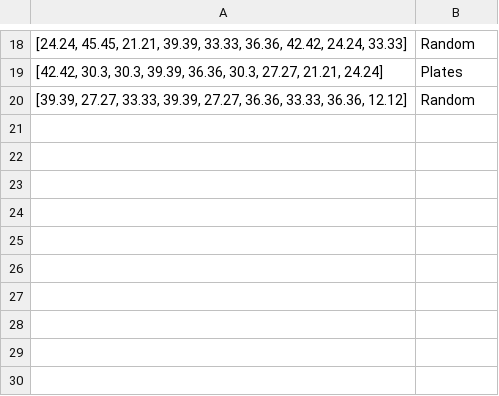
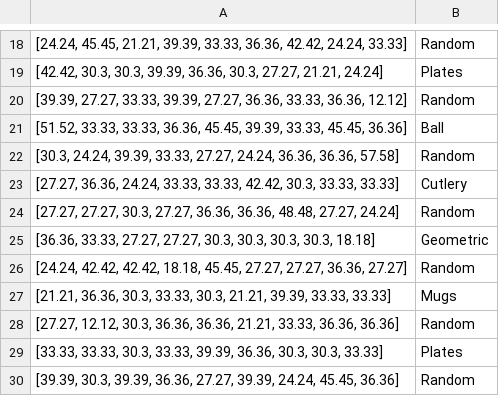
Before and after one commit to JayroMartinez/ObjectRecognition, a CSV file: PyCode/AllPython/results/EP/accuracy/ep_count_ask_results_file.csv, drawn as a sheet; only a part is shown, gaps mark what is left out.

```diff
--- a/PyCode/AllPython/results/EP/accuracy/ep_count_ask_results_file.csv
+++ b/PyCode/AllPython/results/EP/accuracy/ep_count_ask_results_file.csv
@@ -20 +20,11 @@
 "[39.39, 27.27, 33.33, 39.39, 27.27, 36.36, 33.33, 36.36, 12.12]",Random
+"[51.52, 33.33, 33.33, 36.36, 45.45, 39.39, 33.33, 45.45, 36.36]",Ball
+"[30.3, 24.24, 39.39, 33.33, 27.27, 24.24, 36.36, 36.36, 57.58]",Random
+"[27.27, 36.36, 24.24, 33.33, 33.33, 42.42, 30.3, 33.33, 33.33]",Cutlery
+"[27.27, 27.27, 30.3, 27.27, 36.36, 36.36, 48.48, 27.27, 24.24]",Random
+"[36.36, 33.33, 27.27, 27.27, 30.3, 30.3, 30.3, 30.3, 18.18]",Geometric
+"[24.24, 42.42, 42.42, 18.18, 45.45, 27.27, 27.27, 36.36, 27.27]",Random
+"[21.21, 36.36, 30.3, 33.33, 30.3, 21.21, 39.39, 33.33, 33.33]",Mugs
+"[27.27, 12.12, 30.3, 36.36, 36.36, 21.21, 33.33, 36.36, 36.36]",Random
+"[33.33, 33.33, 30.3, 33.33, 39.39, 36.36, 30.3, 30.3, 33.33]",Plates
+"[39.39, 30.3, 39.39, 36.36, 27.27, 39.39, 24.24, 45.45, 36.36]",Random
```
Also changed, not shown: PyCode/AllPython/results/EP/accuracy/ep_count_giv_results_file.csv, PyCode/AllPython/results/EP/accuracy/ep_dur_ask_results_file.csv, 29 other files.
